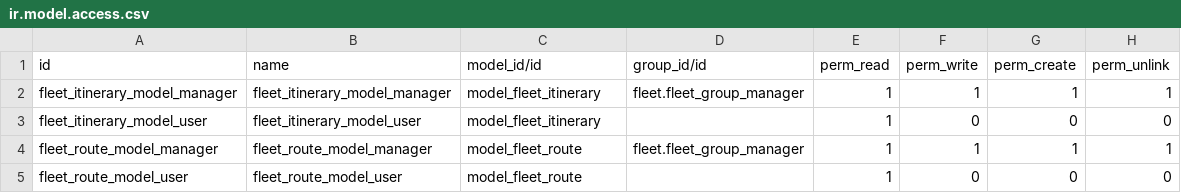
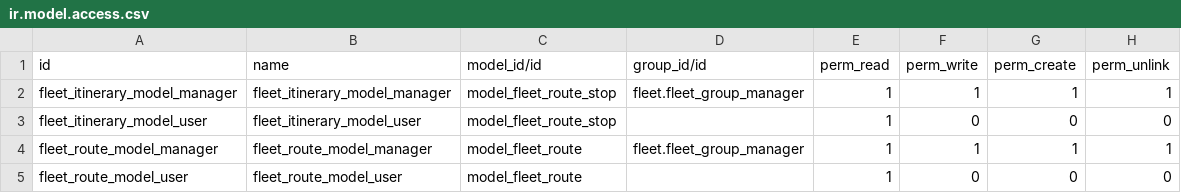
Before and after one commit to avanzosc/odoo-addons, a CSV file: fleet_route/security/ir.model.access.csv, drawn as a sheet.

Commit message:
[IMP] fleet_route: change names

```diff
--- a/fleet_route/security/ir.model.access.csv
+++ b/fleet_route/security/ir.model.access.csv
@@ -1,4 +1,4 @@
 id,name,model_id/id,group_id/id,perm_read,perm_write,perm_create,perm_unlink
-fleet_itinerary_model_manager,fleet_itinerary_model_manager,model_fleet_itinerary,fleet.fleet_group_manager,1,1,1,1
-fleet_itinerary_model_user,fleet_itinerary_model_user,model_fleet_itinerary,,1,0,0,0
+fleet_itinerary_model_manager,fleet_itinerary_model_manager,model_fleet_route_stop,fleet.fleet_group_manager,1,1,1,1
+fleet_itinerary_model_user,fleet_itinerary_model_user,model_fleet_route_stop,,1,0,0,0
 fleet_route_model_manager,fleet_route_model_manager,model_fleet_route,fleet.fleet_group_manager,1,1,1,1
```
Also changed, not shown: 8 other files.
